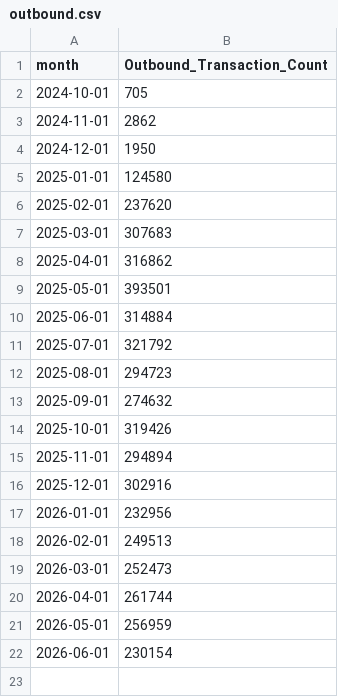
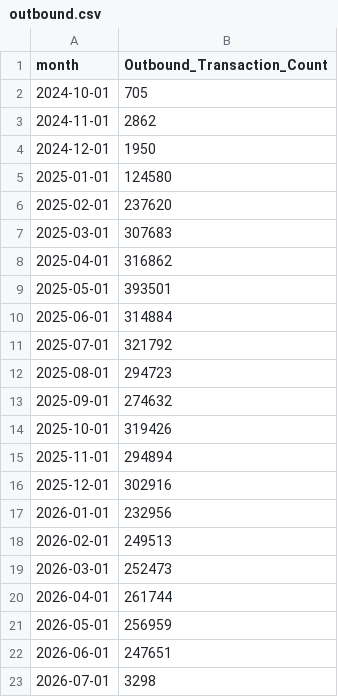
Before and after one commit to xth3ory/Posit-Sample, a CSV file: outbound.csv, drawn as a sheet.

```diff
--- a/outbound.csv
+++ b/outbound.csv
@@ -21,2 +21,3 @@ month,Outbound_Transaction_Count
 2026-05-01,256959
-2026-06-01,230154
+2026-06-01,247651
+2026-07-01,3298
```
Also changed, not shown: inbound.csv.
